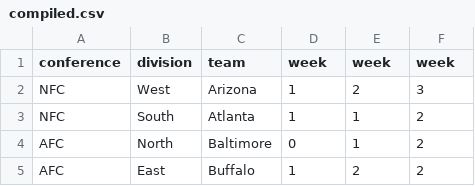
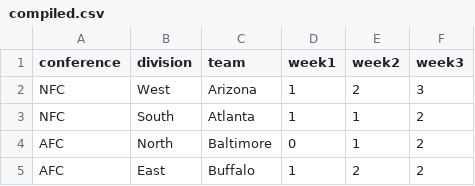
Before and after one commit to LucienLauryn/LucienLauryn.github.io, a CSV file: compiled.csv, drawn as a sheet; only a part is shown.

```diff
--- a/compiled.csv
+++ b/compiled.csv
@@ -1,2 +1,2 @@
-conference,division,team,week,week,week
+conference,division,team,week1,week2,week3
 NFC,West,Arizona,1,2,3
```
Also changed, not shown: 2 other files.
